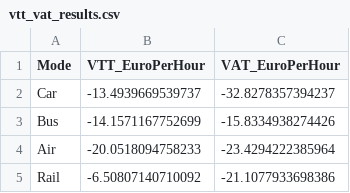
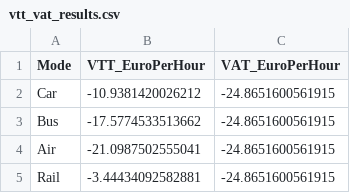
Before and after one commit to trewto/CE-6511-Assignments, a CSV file: Assignment 4/output_SP/vtt_vat_results.csv, drawn as a sheet.

```diff
--- a/Assignment 4/output_SP/vtt_vat_results.csv
+++ b/Assignment 4/output_SP/vtt_vat_results.csv
@@ -1,5 +1,5 @@
 "Mode","VTT_EuroPerHour","VAT_EuroPerHour"
-"Car",-13.4939669539737,-32.8278357394237
-"Bus",-14.1571167752699,-15.8334938274426
-"Air",-20.0518094758233,-23.4294222385964
-"Rail",-6.50807140710092,-21.1077933698386
+"Car",-10.9381420026212,-24.8651600561915
+"Bus",-17.5774533513662,-24.8651600561915
+"Air",-21.0987502555041,-24.8651600561915
+"Rail",-3.44434092582881,-24.8651600561915
```
Also changed, not shown: Assignment 4/output_SP/MNL_SP_iterations.csv, 31 other files.
